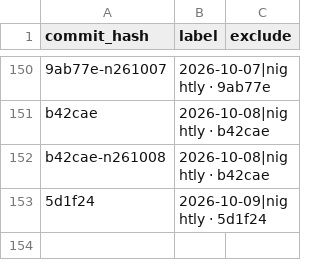
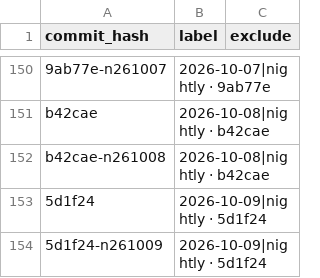
Before and after one commit to status-im/status-app-benchmarks, a CSV file: data/android/build_labels.csv, drawn as a sheet; only a part is shown, gaps mark what is left out.

```diff
--- a/data/android/build_labels.csv
+++ b/data/android/build_labels.csv
@@ -153 +153,2 @@ b42cae-n261008,2026-10-08|nightly · b42cae,
 5d1f24,2026-10-09|nightly · 5d1f24,
+5d1f24-n261009,2026-10-09|nightly · 5d1f24,
```
Also changed, not shown: data/android/performance_metrics.csv, data/android/run_environment.csv, 2 other files.
